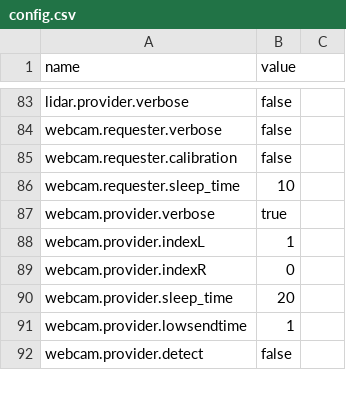
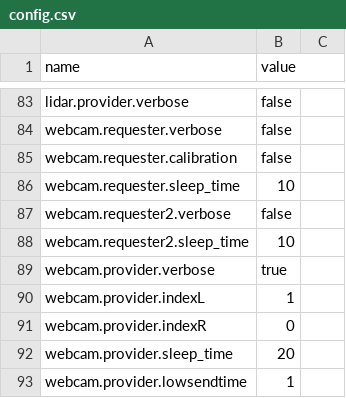
Before and after one commit to wmacevoy/grit, a CSV file: setup/config.csv, drawn as a sheet; only a part is shown, gaps mark what is left out; the shorter side is filled out with more unchanged rows.

Commit message:
updated for low res

```diff
--- a/setup/config.csv
+++ b/setup/config.csv
@@ -86,2 +86,4 @@ webcam.requester.calibration,"false"
 webcam.requester.sleep_time,"10"
+webcam.requester2.verbose,"false"
+webcam.requester2.sleep_time,"10"
 webcam.provider.verbose,true
```
